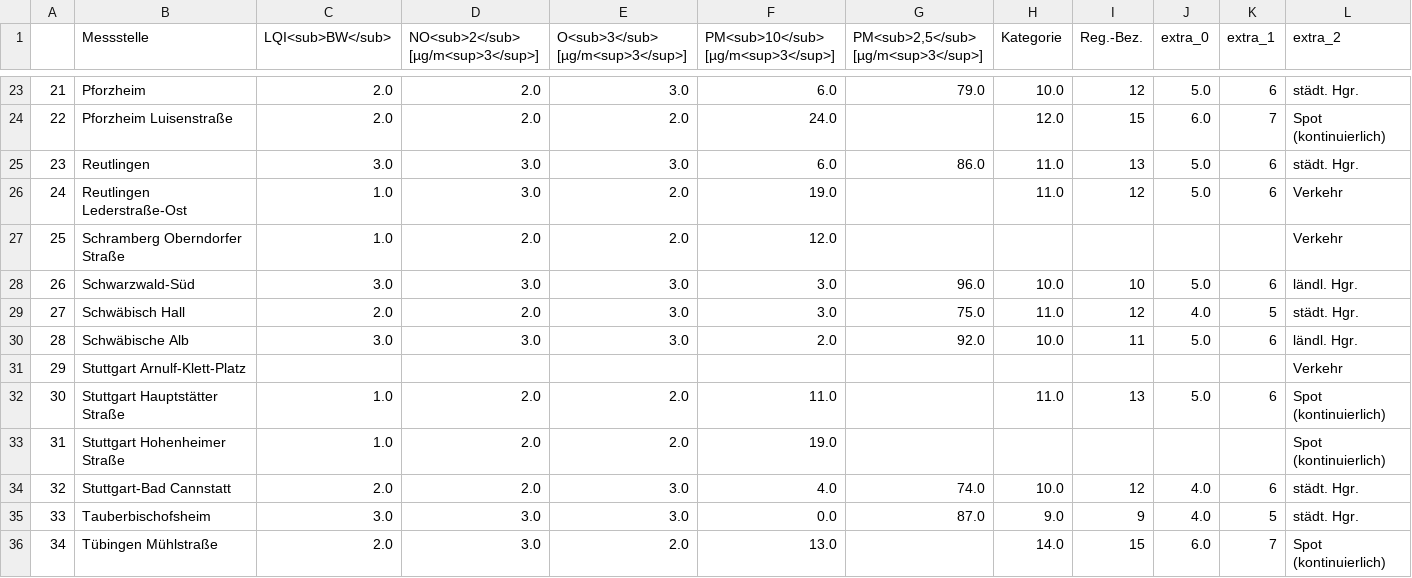
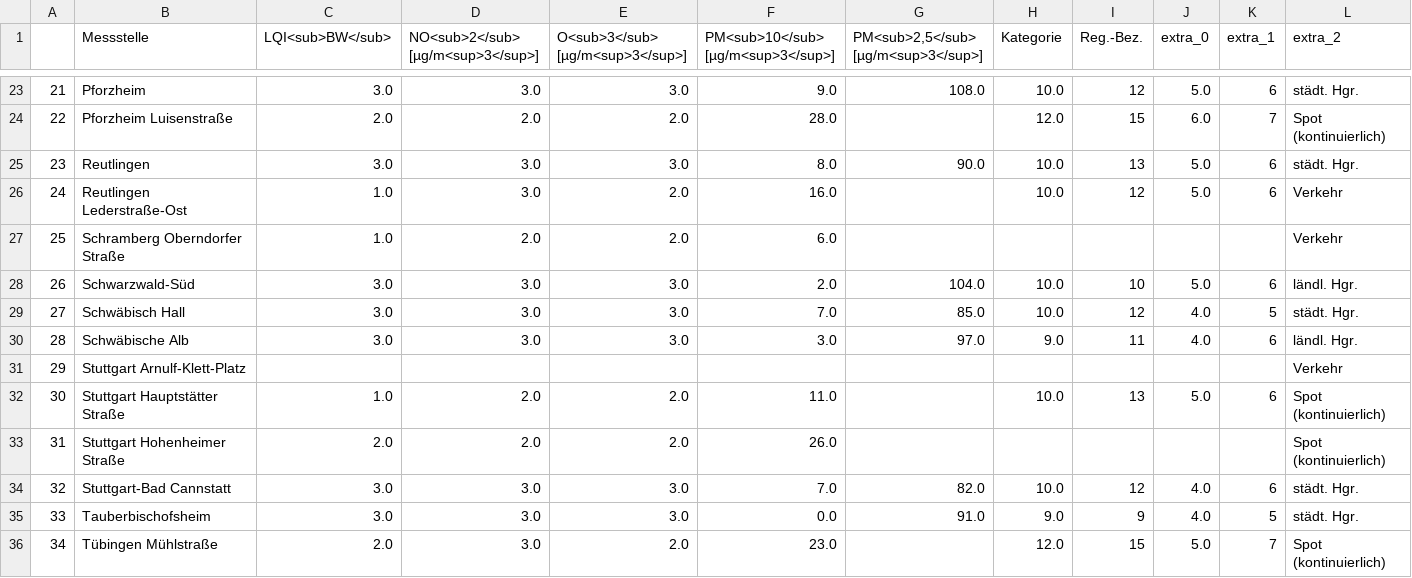
Before and after one commit to Schnuff22/feinstaub_bw, a CSV file: lufttabelle.csv, drawn as a sheet; only a part is shown, gaps mark what is left out; the diff covers the shown part only; the diff names each change by its address in the sheet, - before the commit and + after, or states it on an @@ line.

```diff
--- a/lufttabelle.csv
+++ b/lufttabelle.csv
-C23 (LQI<sub>BW</sub>): 2.0
+C23 (LQI<sub>BW</sub>): 3.0
-D23: 2.0
+D23: 3.0
-F23: 6.0
+F23: 9.0
-G23: 79.0
+G23: 108.0
-F24: 24.0
+F24: 28.0
-F25: 6.0
+F25: 8.0
-G25: 86.0
+G25: 90.0
-H25:H26 (Kategorie): 11.0
+H25:H26 (Kategorie): 10.0
-F26: 19.0
+F26: 16.0
-F27: 12.0
+F27: 6.0
-F28: 3.0
+F28: 2.0
-G28: 96.0
+G28: 104.0
-C29 (LQI<sub>BW</sub>): 2.0
+C29 (LQI<sub>BW</sub>): 3.0
-D29: 2.0
+D29: 3.0
-F29: 3.0
+F29: 7.0
-G29: 75.0
+G29: 85.0
-H29 (Kategorie): 11.0
+H29 (Kategorie): 10.0
-F30: 2.0
+F30: 3.0
-G30: 92.0
+G30: 97.0
-H30 (Kategorie): 10.0
+H30 (Kategorie): 9.0
-J30 (extra_0): 5.0
+J30 (extra_0): 4.0
-H32 (Kategorie): 11.0
+H32 (Kategorie): 10.0
-C33 (LQI<sub>BW</sub>): 1.0
+C33 (LQI<sub>BW</sub>): 2.0
-F33: 19.0
+F33: 26.0
-C34 (LQI<sub>BW</sub>): 2.0
+C34 (LQI<sub>BW</sub>): 3.0
-D34: 2.0
+D34: 3.0
-F34: 4.0
+F34: 7.0
-G34: 74.0
+G34: 82.0
-G35: 87.0
+G35: 91.0
-F36: 13.0
+F36: 23.0
-H36 (Kategorie): 14.0
+H36 (Kategorie): 12.0
-J36 (extra_0): 6.0
+J36 (extra_0): 5.0
```
Also changed, not shown: 75 edited cells elsewhere in this file.
